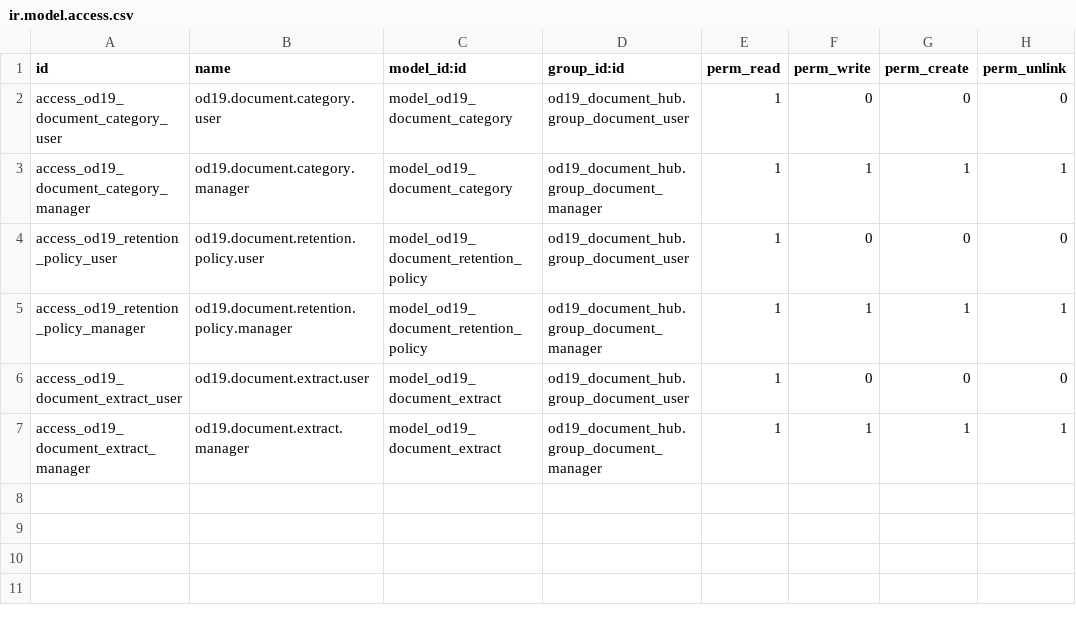
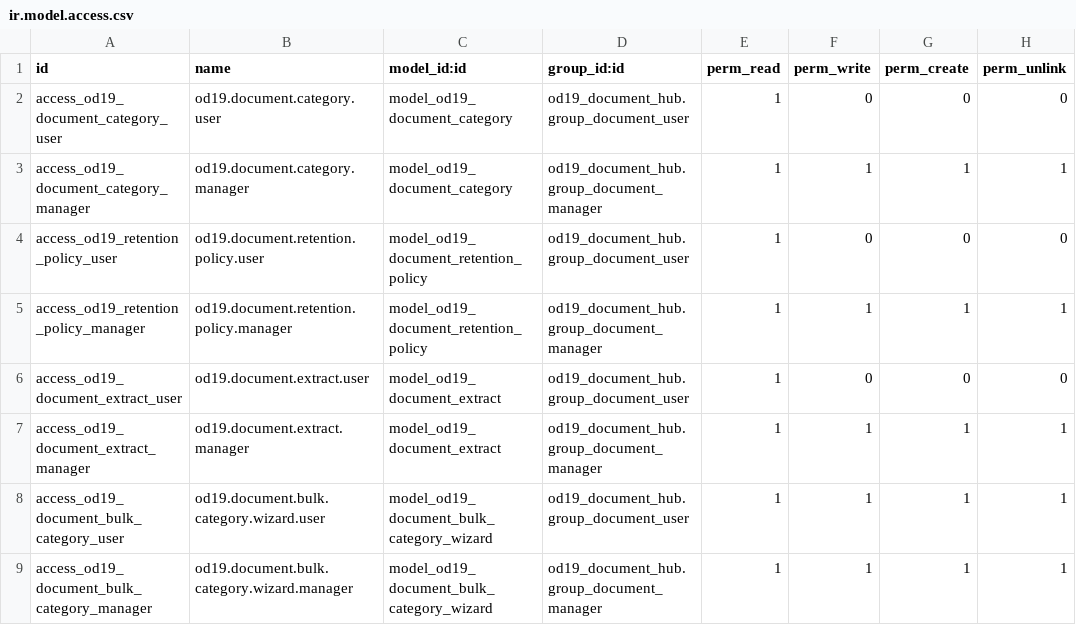
Before and after one commit to nattanonvs/odoo19ce-autoinfo, a CSV file: custom_addons/od19_document_hub/security/ir.model.access.csv, drawn as a sheet.

Commit message:
feat(od19_document_hub): add bulk categorize wizard for library

```diff
--- a/custom_addons/od19_document_hub/security/ir.model.access.csv
+++ b/custom_addons/od19_document_hub/security/ir.model.access.csv
@@ -7 +7,3 @@ access_od19_document_extract_user,od19.document.extract.user,model_od19_document
 access_od19_document_extract_manager,od19.document.extract.manager,model_od19_document_extract,od19_document_hub.group_document_manager,1,1,1,1
+access_od19_document_bulk_category_user,od19.document.bulk.category.wizard.user,model_od19_document_bulk_category_wizard,od19_document_hub.group_document_user,1,1,1,1
+access_od19_document_bulk_category_manager,od19.document.bulk.category.wizard.manager,model_od19_document_bulk_category_wizard,od19_document_hub.group_document_manager,1,1,1,1
```
Also changed, not shown: 5 other files.
